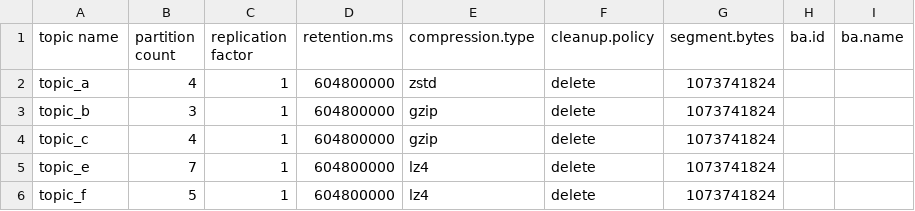
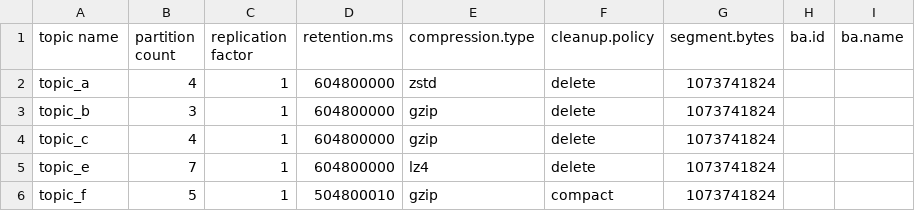
Before and after one commit to NiyiOdumosu/kafkamanager, a CSV file: application1/topics/topic_configs.csv, drawn as a sheet.

Commit message:
Sync topic_configs.csv with test branch

```diff
--- a/application1/topics/topic_configs.csv
+++ b/application1/topics/topic_configs.csv
@@ -5,2 +5,2 @@ topic_c,4,1,604800000,gzip,delete,1073741824
 topic_e,7,1,604800000,lz4,delete,1073741824
-topic_f,5,1,604800000,lz4,delete,1073741824
+topic_f,5,1,504800010,gzip,compact,1073741824
```
